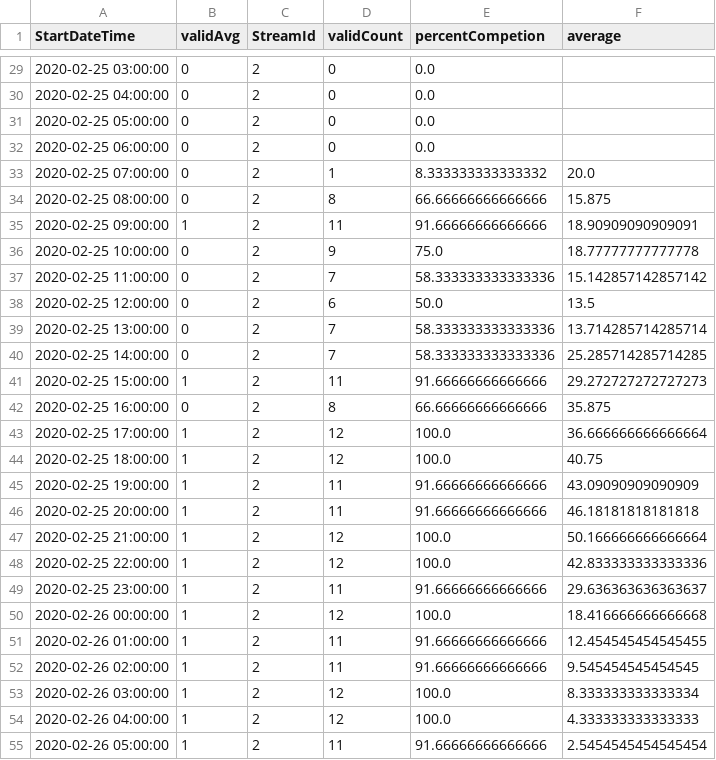
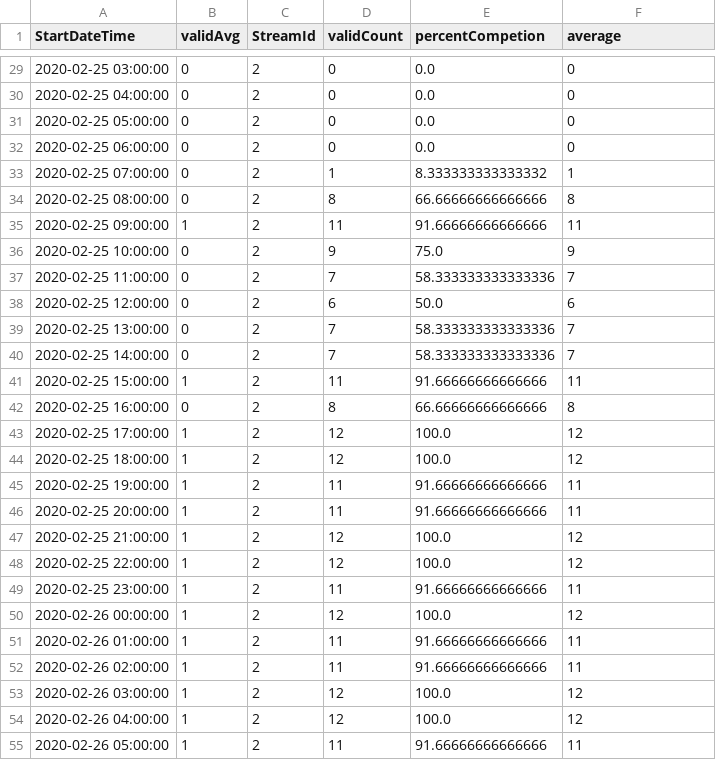
Before and after one commit to rhann1/QAQC_Pipeline, a CSV file: testing_results/test_avgs.csv, drawn as a sheet; only a part is shown, gaps mark what is left out; the diff covers the shown part only.

```diff
--- a/testing_results/test_avgs.csv
+++ b/testing_results/test_avgs.csv
@@ -29,27 +29,27 @@ StartDateTime,validAvg,StreamId,validCount,percentCompetion,average
-2020-02-25 03:00:00,0,2,0,0.0,
-2020-02-25 04:00:00,0,2,0,0.0,
-2020-02-25 05:00:00,0,2,0,0.0,
-2020-02-25 06:00:00,0,2,0,0.0,
-2020-02-25 07:00:00,0,2,1,8.333333333333332,20.0
-2020-02-25 08:00:00,0,2,8,66.66666666666666,15.875
-2020-02-25 09:00:00,1,2,11,91.66666666666666,18.90909090909091
-2020-02-25 10:00:00,0,2,9,75.0,18.77777777777778
-2020-02-25 11:00:00,0,2,7,58.333333333333336,15.142857142857142
-2020-02-25 12:00:00,0,2,6,50.0,13.5
-2020-02-25 13:00:00,0,2,7,58.333333333333336,13.714285714285714
-2020-02-25 14:00:00,0,2,7,58.333333333333336,25.285714285714285
-2020-02-25 15:00:00,1,2,11,91.66666666666666,29.272727272727273
-2020-02-25 16:00:00,0,2,8,66.66666666666666,35.875
-2020-02-25 17:00:00,1,2,12,100.0,36.666666666666664
-2020-02-25 18:00:00,1,2,12,100.0,40.75
-2020-02-25 19:00:00,1,2,11,91.66666666666666,43.09090909090909
-2020-02-25 20:00:00,1,2,11,91.66666666666666,46.18181818181818
-2020-02-25 21:00:00,1,2,12,100.0,50.166666666666664
-2020-02-25 22:00:00,1,2,12,100.0,42.833333333333336
-2020-02-25 23:00:00,1,2,11,91.66666666666666,29.636363636363637
-2020-02-26 00:00:00,1,2,12,100.0,18.416666666666668
-2020-02-26 01:00:00,1,2,11,91.66666666666666,12.454545454545455
-2020-02-26 02:00:00,1,2,11,91.66666666666666,9.545454545454545
-2020-02-26 03:00:00,1,2,12,100.0,8.333333333333334
-2020-02-26 04:00:00,1,2,12,100.0,4.333333333333333
-2020-02-26 05:00:00,1,2,11,91.66666666666666,2.5454545454545454
+2020-02-25 03:00:00,0,2,0,0.0,0
+2020-02-25 04:00:00,0,2,0,0.0,0
+2020-02-25 05:00:00,0,2,0,0.0,0
+2020-02-25 06:00:00,0,2,0,0.0,0
+2020-02-25 07:00:00,0,2,1,8.333333333333332,1
+2020-02-25 08:00:00,0,2,8,66.66666666666666,8
+2020-02-25 09:00:00,1,2,11,91.66666666666666,11
+2020-02-25 10:00:00,0,2,9,75.0,9
+2020-02-25 11:00:00,0,2,7,58.333333333333336,7
+2020-02-25 12:00:00,0,2,6,50.0,6
+2020-02-25 13:00:00,0,2,7,58.333333333333336,7
+2020-02-25 14:00:00,0,2,7,58.333333333333336,7
+2020-02-25 15:00:00,1,2,11,91.66666666666666,11
+2020-02-25 16:00:00,0,2,8,66.66666666666666,8
+2020-02-25 17:00:00,1,2,12,100.0,12
+2020-02-25 18:00:00,1,2,12,100.0,12
+2020-02-25 19:00:00,1,2,11,91.66666666666666,11
+2020-02-25 20:00:00,1,2,11,91.66666666666666,11
+2020-02-25 21:00:00,1,2,12,100.0,12
+2020-02-25 22:00:00,1,2,12,100.0,12
+2020-02-25 23:00:00,1,2,11,91.66666666666666,11
+2020-02-26 00:00:00,1,2,12,100.0,12
+2020-02-26 01:00:00,1,2,11,91.66666666666666,11
+2020-02-26 02:00:00,1,2,11,91.66666666666666,11
+2020-02-26 03:00:00,1,2,12,100.0,12
+2020-02-26 04:00:00,1,2,12,100.0,12
+2020-02-26 05:00:00,1,2,11,91.66666666666666,11
```
Also changed, not shown: 117 edited cells elsewhere in this file, 1 other file.
